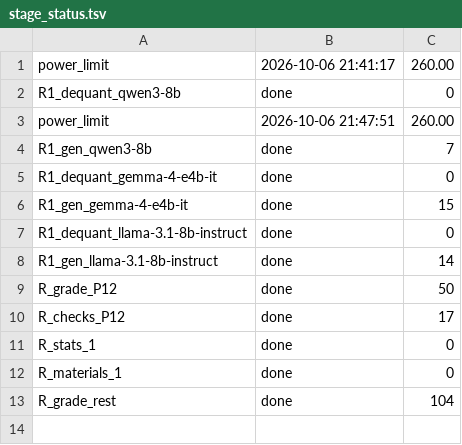
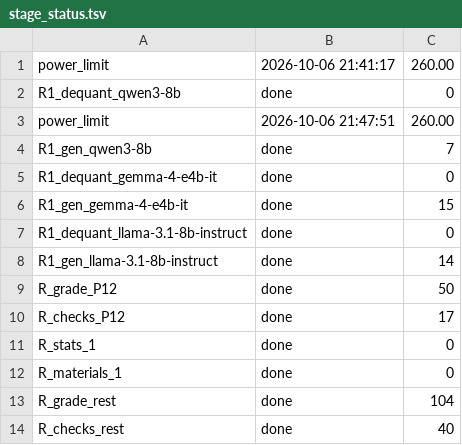
Before and after one commit to mostofa-ahsan/Responsible_AI_Project, a TSV file: results/regen/stage_status.tsv, drawn as a sheet.

```diff
--- a/results/regen/stage_status.tsv
+++ b/results/regen/stage_status.tsv
@@ -13 +13,2 @@ R_materials_1	done	0
 R_grade_rest	done	104	
+R_checks_rest	done	40	
```
Also changed, not shown: 3 other files.
